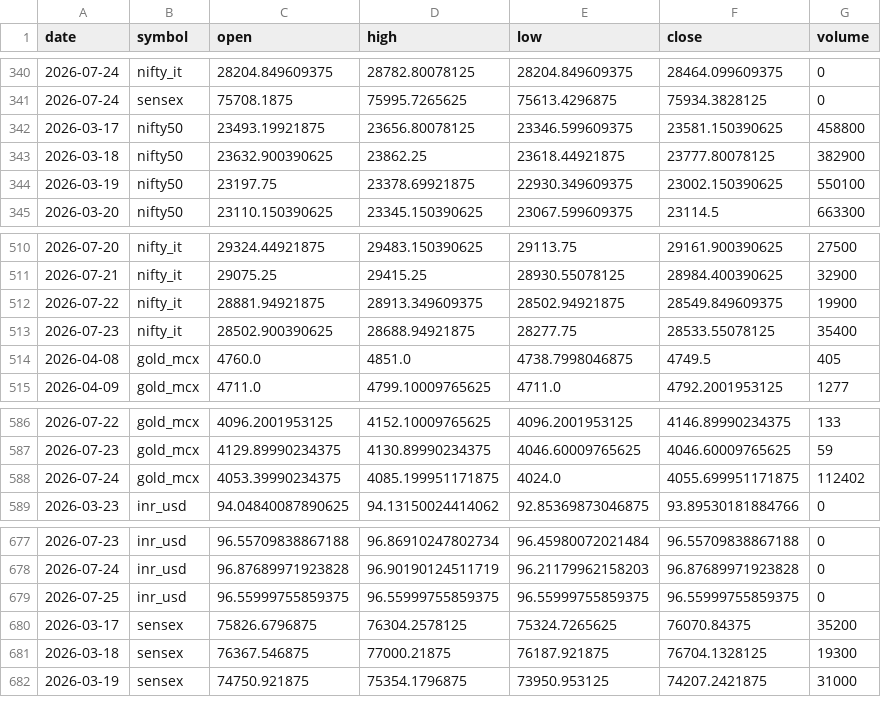
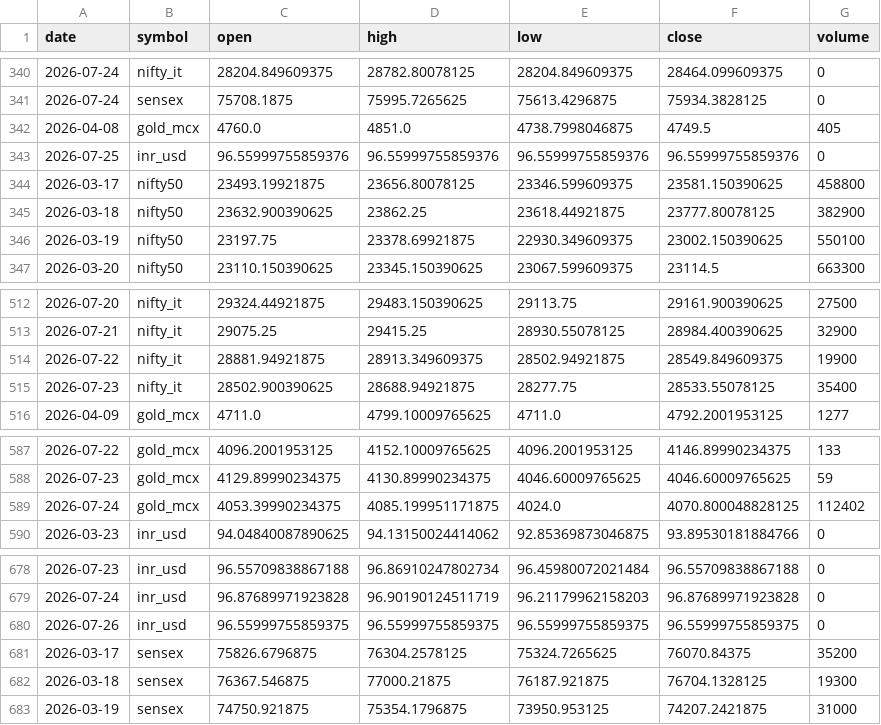
Before and after one commit to ImmadiVenkatesh/india-energy-dashboard, a CSV file: data/markets.csv, drawn as a sheet; only a part is shown, gaps mark what is left out.

```diff
--- a/data/markets.csv
+++ b/data/markets.csv
@@ -341,2 +341,4 @@ date,symbol,open,high,low,close,volume
 2026-07-24,sensex,75708.1875,75995.7265625,75613.4296875,75934.3828125,0
+2026-04-08,gold_mcx,4760.0,4851.0,4738.7998046875,4749.5,405
+2026-07-25,inr_usd,96.55999755859376,96.55999755859376,96.55999755859376,96.55999755859376,0
 2026-03-17,nifty50,23493.19921875,23656.80078125,23346.599609375,23581.150390625,458800
@@ -513,3 +515,2 @@ date,symbol,open,high,low,close,volume
 2026-07-23,nifty_it,28502.900390625,28688.94921875,28277.75,28533.55078125,35400
-2026-04-08,gold_mcx,4760.0,4851.0,4738.7998046875,4749.5,405
 2026-04-09,gold_mcx,4711.0,4799.10009765625,4711.0,4792.2001953125,1277
@@ -587,3 +588,3 @@ date,symbol,open,high,low,close,volume
 2026-07-23,gold_mcx,4129.89990234375,4130.89990234375,4046.60009765625,4046.60009765625,59
-2026-07-24,gold_mcx,4053.39990234375,4085.199951171875,4024.0,4055.699951171875,112402
+2026-07-24,gold_mcx,4053.39990234375,4085.199951171875,4024.0,4070.800048828125,112402
 2026-03-23,inr_usd,94.04840087890625,94.13150024414062,92.85369873046875,93.89530181884766,0
@@ -678,3 +679,3 @@ date,symbol,open,high,low,close,volume
 2026-07-24,inr_usd,96.87689971923828,96.90190124511719,96.21179962158203,96.87689971923828,0
-2026-07-25,inr_usd,96.55999755859375,96.55999755859375,96.55999755859375,96.55999755859375,0
+2026-07-26,inr_usd,96.55999755859375,96.55999755859375,96.55999755859375,96.55999755859375,0
 2026-03-17,sensex,75826.6796875,76304.2578125,75324.7265625,76070.84375,35200
```
Also changed, not shown: data/crude_benchmarks.csv, data/spr_history.csv, 7 other files.
